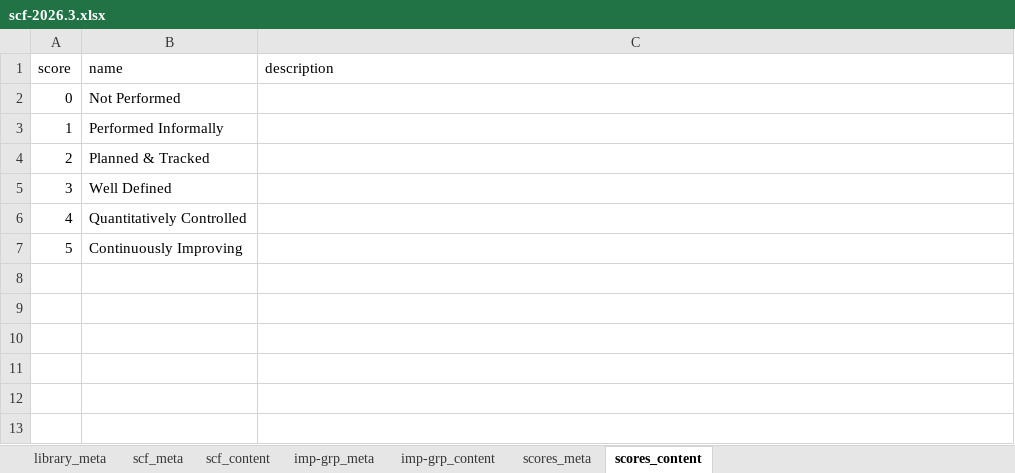
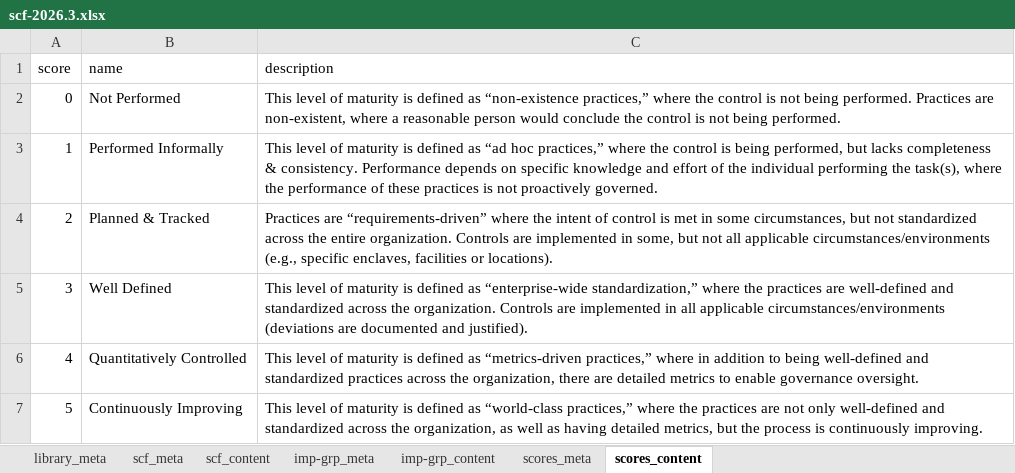
Before and after one commit to intuitem/ciso-assistant-community, an Excel workbook: tools/excel/scf/scf-2026.3.xlsx, sheet scores_content, drawn as a sheet; values as stored, in another font and other column widths than the file's, no borders; the diff names each change by its address in the sheet, - before the commit and + after, or states it on an @@ line.

```diff
--- a/tools/excel/scf/scf-2026.3.xlsx (sheet scores_content)
+++ b/tools/excel/scf/scf-2026.3.xlsx (sheet scores_content)
-C2 (description): (empty)
+C2 (description): This level of maturity is defined as “non-existence practices,” where the control is not being performed. Practices are non-existent, where a reasonable person would conclude the control is not being performed.
-C3 (description): (empty)
+C3 (description): This level of maturity is defined as “ad hoc practices,” where the control is being performed, but lacks completeness & consistency. Performance depends on specific knowledge and effort of the individual performing the task(s), where the performance of these practices is not proactively governed.
-C4 (description): (empty)
+C4 (description): Practices are “requirements-driven” where the intent of control is met in some circumstances, but not standardized across the entire organization. Controls are implemented in some, but not all applicable circumstances/environments (e.g., specific enclaves, facilities or locations).
-C5 (description): (empty)
+C5 (description): This level of maturity is defined as “enterprise-wide standardization,” where the practices are well-defined and standardized across the organization. Controls are implemented in all applicable circumstances/environments (deviations are documented and justified).
-C6 (description): (empty)
+C6 (description): This level of maturity is defined as “metrics-driven practices,” where in addition to being well-defined and standardized practices across the organization, there are detailed metrics to enable governance oversight.
-C7 (description): (empty)
+C7 (description): This level of maturity is defined as “world-class practices,” where the practices are not only well-defined and standardized across the organization, as well as having detailed metrics, but the process is continuously improving.
```
Also changed, not shown: sheet scf_meta, sheet library_meta, 1 other file.
